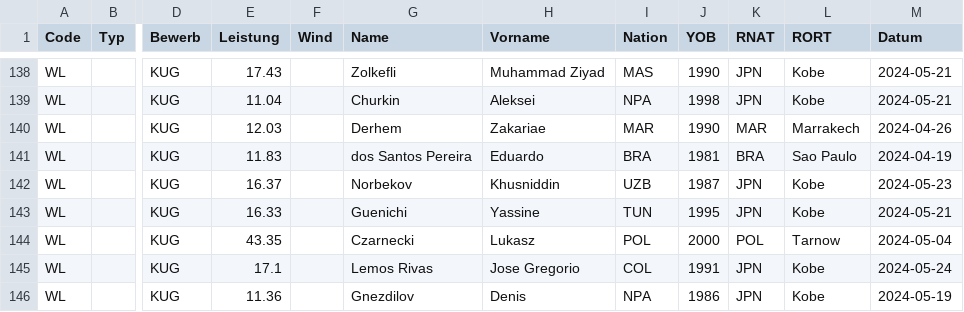
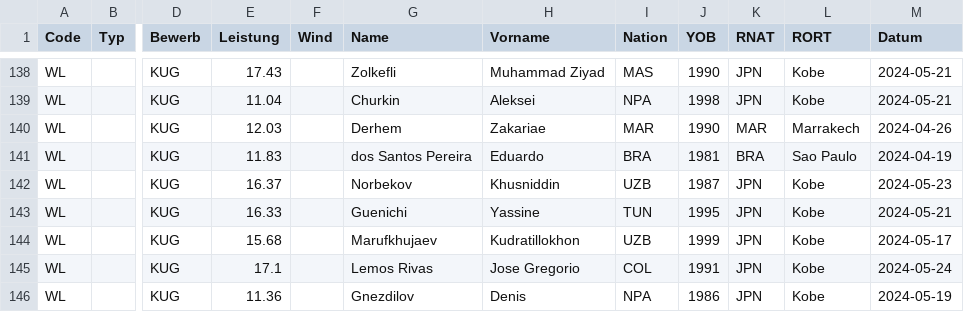
Before and after one commit to nimarion/para-records, a CSV file: leads/world.csv, drawn as a sheet; only a part is shown, gaps mark what is left out; the diff names each change by its address in the sheet, - before the commit and + after, or states it on an @@ line.

```diff
--- a/leads/world.csv
+++ b/leads/world.csv
-E144 (Leistung): 43.35
+E144 (Leistung): 15.68
-G144 (Name): Czarnecki
+G144 (Name): Marufkhujaev
-H144 (Vorname): Lukasz
+H144 (Vorname): Kudratillokhon
-I144 (Nation): POL
+I144 (Nation): UZB
-J144 (YOB): 2000
+J144 (YOB): 1999
-K144 (RNAT): POL
+K144 (RNAT): JPN
-L144 (RORT): Tarnow
+L144 (RORT): Kobe
-M144 (Datum): 2024-05-04
+M144 (Datum): 2024-05-17
```
Also changed, not shown: leads/europe.csv.
